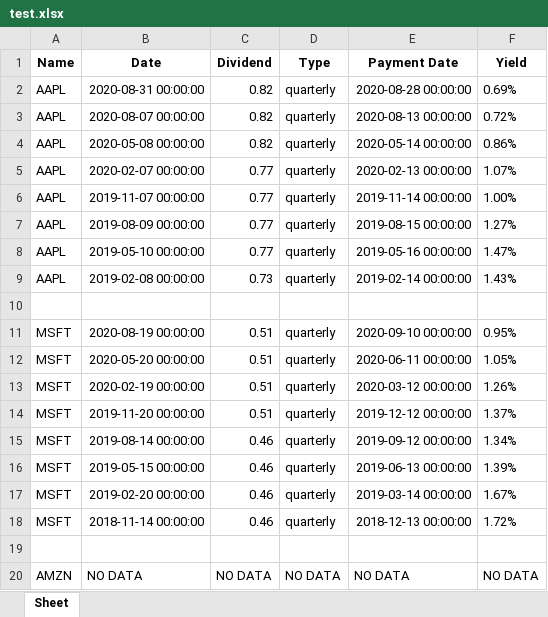
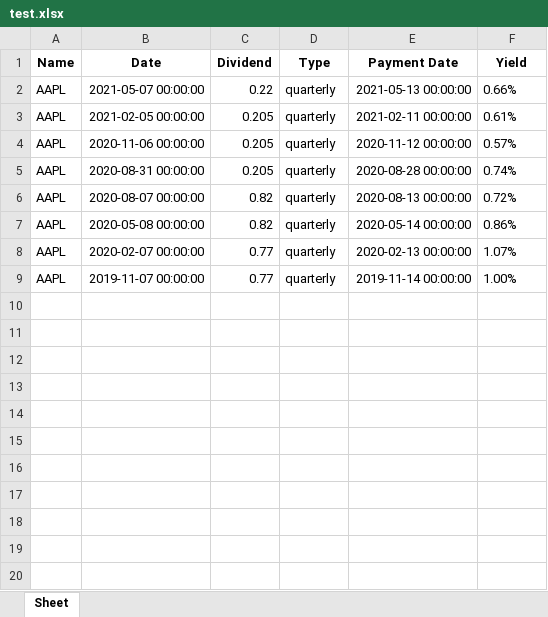
Before and after one commit to Featuredutka/PyInvestingStock, an Excel workbook: test.xlsx, sheet Sheet, drawn as a sheet; only a part is shown; values as stored, in another font and other column widths than the file's, no borders; removed rows and columns are numbered as before the commit, all else as after; the diff covers the shown part only; the diff names each change by its address in the sheet, - before the commit and + after, or states it on an @@ line.

Commit message:
Updated error tracking
Modified investpy missing data error catching

```diff
--- a/test.xlsx (sheet Sheet)
+++ b/test.xlsx (sheet Sheet)
+row 2: AAPL | 2021-05-07 00:00:00 | 0.22 | quarterly | 2021-05-13 00:00:00 | 0.66%
+row 3: AAPL | 2021-02-05 00:00:00 | 0.205 | quarterly | 2021-02-11 00:00:00 | 0.61%
+row 4: AAPL | 2020-11-06 00:00:00 | 0.205 | quarterly | 2020-11-12 00:00:00 | 0.57%
-C5 (Dividend): 0.82
+C5 (Dividend): 0.205
-F5 (Yield): 0.69%
+F5 (Yield): 0.74%
-row 7: AAPL | 2019-08-09 00:00:00 | 0.77 | quarterly | 2019-08-15 00:00:00 | 1.27%
-row 8: AAPL | 2019-05-10 00:00:00 | 0.77 | quarterly | 2019-05-16 00:00:00 | 1.47%
-row 9: AAPL | 2019-02-08 00:00:00 | 0.73 | quarterly | 2019-02-14 00:00:00 | 1.43%
-row 10: (empty)
-row 11: MSFT | 2020-08-19 00:00:00 | 0.51 | quarterly | 2020-09-10 00:00:00 | 0.95%
-row 12: MSFT | 2020-05-20 00:00:00 | 0.51 | quarterly | 2020-06-11 00:00:00 | 1.05%
-row 13: MSFT | 2020-02-19 00:00:00 | 0.51 | quarterly | 2020-03-12 00:00:00 | 1.26%
-row 14: MSFT | 2019-11-20 00:00:00 | 0.51 | quarterly | 2019-12-12 00:00:00 | 1.37%
-row 15: MSFT | 2019-08-14 00:00:00 | 0.46 | quarterly | 2019-09-12 00:00:00 | 1.34%
-row 16: MSFT | 2019-05-15 00:00:00 | 0.46 | quarterly | 2019-06-13 00:00:00 | 1.39%
-row 17: MSFT | 2019-02-20 00:00:00 | 0.46 | quarterly | 2019-03-14 00:00:00 | 1.67%
-row 18: MSFT | 2018-11-14 00:00:00 | 0.46 | quarterly | 2018-12-13 00:00:00 | 1.72%
-row 19: (empty)
-row 20: AMZN | NO DATA | NO DATA | NO DATA | NO DATA | NO DATA
```
Also changed, not shown: 17 removed rows elsewhere in this sheet, 4 other files.
